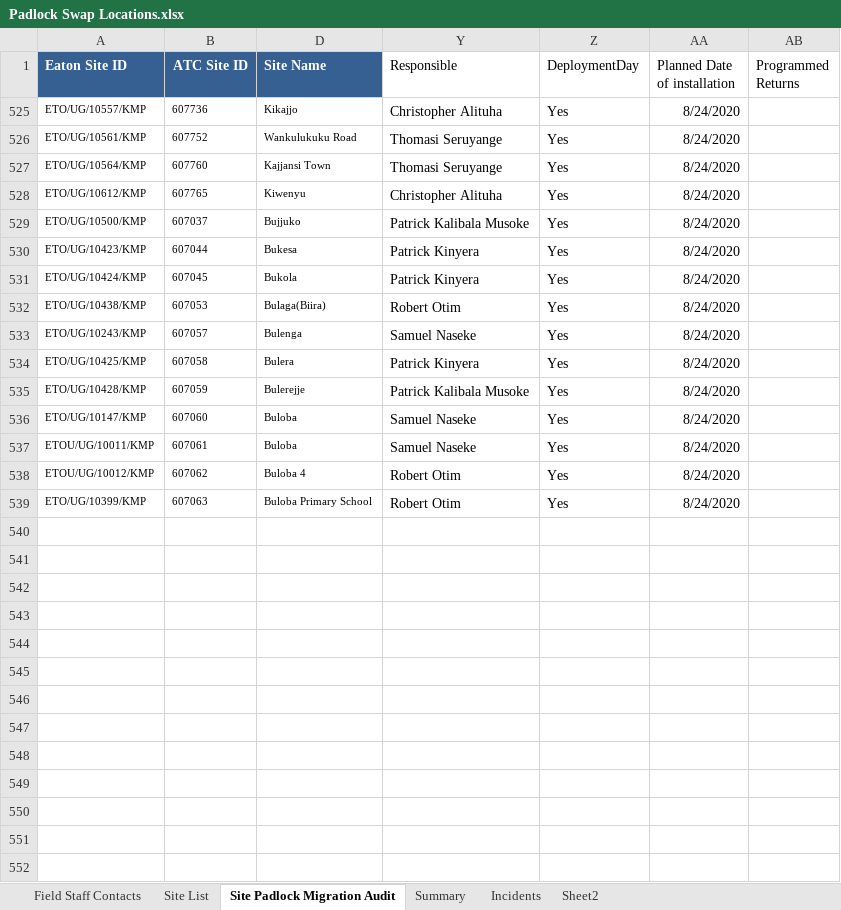
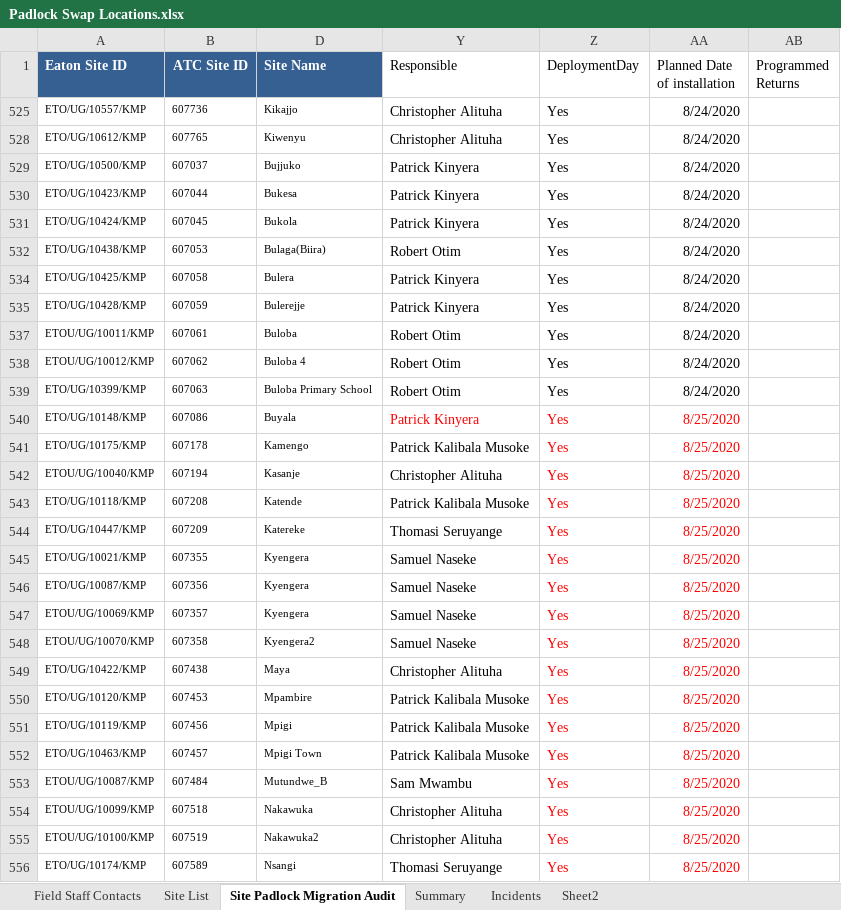
Before and after one commit to AllanKavuma/epadlock.swap, an Excel workbook: Padlock Swap Locations.xlsx, sheet Site Padlock Migration Audit, drawn as a sheet; only a part is shown; values as stored, in another font and other column widths than the file's, no borders; conditional formats not drawn; removed rows and columns are numbered as before the commit, all else as after; the diff covers the shown part only; the diff names each change by its address in the sheet, - before the commit and + after, or states it on an @@ line.

```diff
--- a/Padlock Swap Locations.xlsx (sheet Site Padlock Migration Audit)
+++ b/Padlock Swap Locations.xlsx (sheet Site Padlock Migration Audit)
-row 526: ETO/UG/10561/KMP | 607752 | Wankulukuku Road | Thomasi Seruyange | Yes | 8/24/2020
-row 527: ETO/UG/10564/KMP | 607760 | Kajjansi Town | Thomasi Seruyange | Yes | 8/24/2020
-Y529 (Responsible): Patrick Kalibala Musoke
+Y529 (Responsible): Patrick Kinyera
-row 533: ETO/UG/10243/KMP | 607057 | Bulenga | Samuel Naseke | Yes | 8/24/2020
-Y535 (Responsible): Patrick Kalibala Musoke
+Y535 (Responsible): Patrick Kinyera
-row 536: ETO/UG/10147/KMP | 607060 | Buloba | Samuel Naseke | Yes | 8/24/2020
-Y537 (Responsible): Samuel Naseke
+Y537 (Responsible): Robert Otim
+row 540: ETO/UG/10148/KMP | 607086 | Buyala | Patrick Kinyera | Yes | 8/25/2020
+row 541: ETO/UG/10175/KMP | 607178 | Kamengo | Patrick Kalibala Musoke | Yes | 8/25/2020
+row 542: ETOU/UG/10040/KMP | 607194 | Kasanje | Christopher Alituha | Yes | 8/25/2020
+row 543: ETO/UG/10118/KMP | 607208 | Katende | Patrick Kalibala Musoke | Yes | 8/25/2020
+row 544: ETO/UG/10447/KMP | 607209 | Katereke | Thomasi Seruyange | Yes | 8/25/2020
+row 545: ETO/UG/10021/KMP | 607355 | Kyengera | Samuel Naseke | Yes | 8/25/2020
+row 546: ETO/UG/10087/KMP | 607356 | Kyengera | Samuel Naseke | Yes | 8/25/2020
+row 547: ETOU/UG/10069/KMP | 607357 | Kyengera | Samuel Naseke | Yes | 8/25/2020
+row 548: ETOU/UG/10070/KMP | 607358 | Kyengera2 | Samuel Naseke | Yes | 8/25/2020
+row 549: ETO/UG/10422/KMP | 607438 | Maya | Christopher Alituha | Yes | 8/25/2020
+row 550: ETO/UG/10120/KMP | 607453 | Mpambire | Patrick Kalibala Musoke | Yes | 8/25/2020
+row 551: ETO/UG/10119/KMP | 607456 | Mpigi | Patrick Kalibala Musoke | Yes | 8/25/2020
+row 552: ETO/UG/10463/KMP | 607457 | Mpigi Town | Patrick Kalibala Musoke | Yes | 8/25/2020
+row 553: ETOU/UG/10087/KMP | 607484 | Mutundwe_B | Sam Mwambu | Yes | 8/25/2020
+row 554: ETOU/UG/10099/KMP | 607518 | Nakawuka | Christopher Alituha | Yes | 8/25/2020
+row 555: ETOU/UG/10100/KMP | 607519 | Nakawuka2 | Christopher Alituha | Yes | 8/25/2020
+row 556: ETO/UG/10174/KMP | 607589 | Nsangi | Thomasi Seruyange | Yes | 8/25/2020
```
Also changed, not shown: 11 added rows elsewhere in this sheet, hidden cells, 2 other files.
